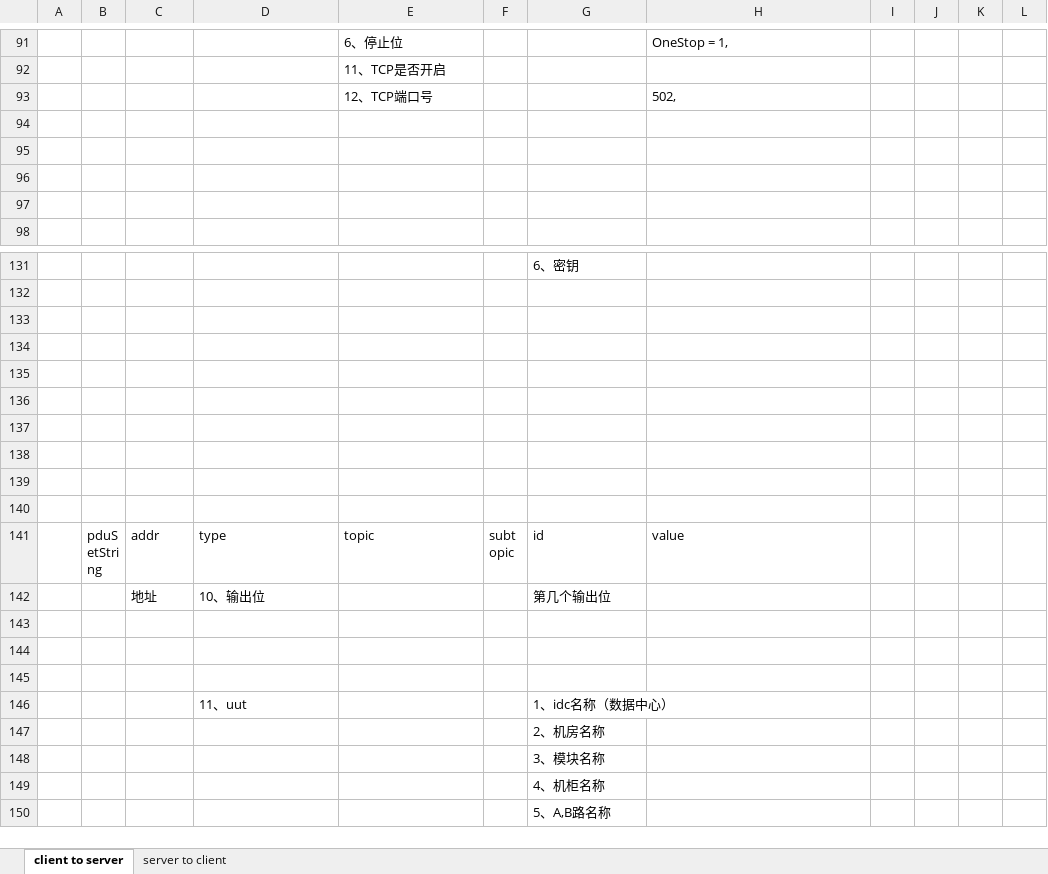
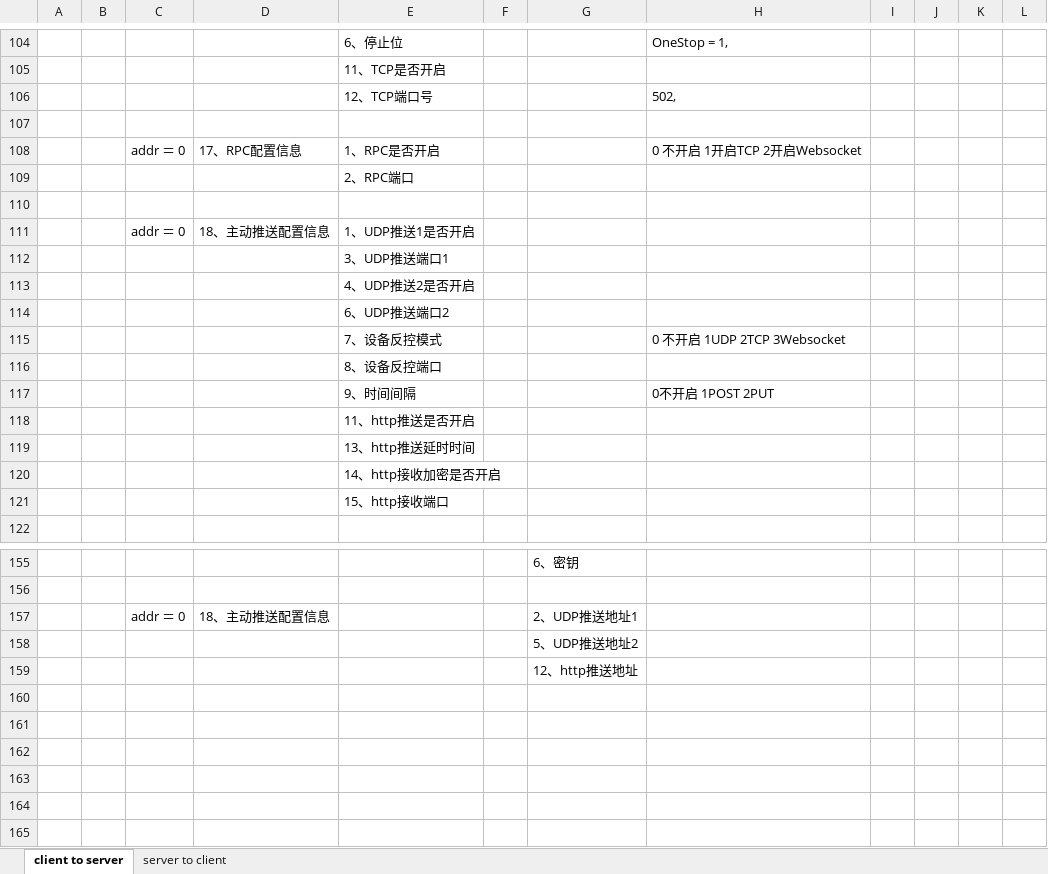
Before and after one commit to ChinaClever/MPro-App, an Excel workbook: doc/协议/前后端通讯协议_v0.2.xlsx, sheet client to server, drawn as a sheet; only a part is shown, gaps mark what is left out; the shorter side is filled out with more unchanged rows; values as stored, in another font and other column widths than the file's, no borders; addresses are those after the commit; the diff covers the shown part only; the diff names each change by its address in the sheet, - before the commit and + after, or states it on an @@ line.

Commit message:
11

```diff
--- a/doc/协议/前后端通讯协议_v0.2.xlsx (sheet client to server)
+++ b/doc/协议/前后端通讯协议_v0.2.xlsx (sheet client to server)
+row 108:  |  | addr ＝ 0 | 17、RPC配置信息 | 1、RPC是否开启 |  |  | 0 不开启 1开启TCP 2开启Websocket
+row 109:  |  |  |  | 2、RPC端口
-row 111: (empty)
+row 111:  |  | addr ＝ 0 | 18、主动推送配置信息 | 1、UDP推送1是否开启
-E112: (empty)
+E112: 3、UDP推送端口1
+row 113:  |  |  |  | 4、UDP推送2是否开启
+row 114:  |  |  |  | 6、UDP推送端口2
+row 115:  |  |  |  | 7、设备反控模式 |  |  | 0 不开启 1UDP 2TCP 3Websocket
+row 116:  |  |  |  | 8、设备反控端口
+row 117:  |  |  |  | 9、时间间隔 |  |  | 0不开启 1POST 2PUT
+row 118:  |  |  |  | 11、http推送是否开启
+row 119:  |  |  |  | 13、http推送延时时间
+row 120:  |  |  |  | 14、http接收加密是否开启
+row 121:  |  |  |  | 15、http接收端口
+row 157:  |  | addr ＝ 0 | 18、主动推送配置信息 |  |  | 2、UDP推送地址1
+row 158:  |  |  |  |  |  | 5、UDP推送地址2
+row 159:  |  |  |  |  |  | 12、http推送地址
+row 160: (empty)
+row 161: (empty)
+row 162: (empty)
+row 163: (empty)
+row 164: (empty)
```
Also changed, not shown: 19 added rows elsewhere in this sheet.
